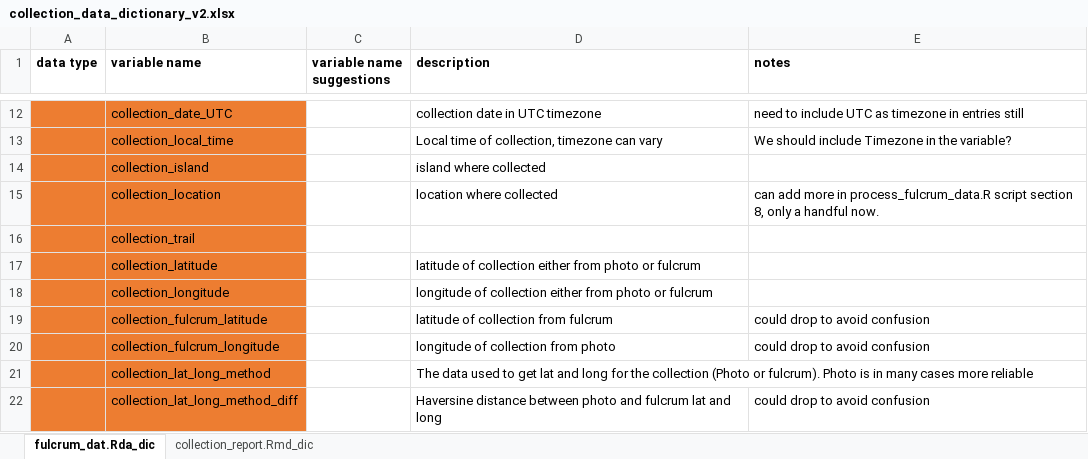
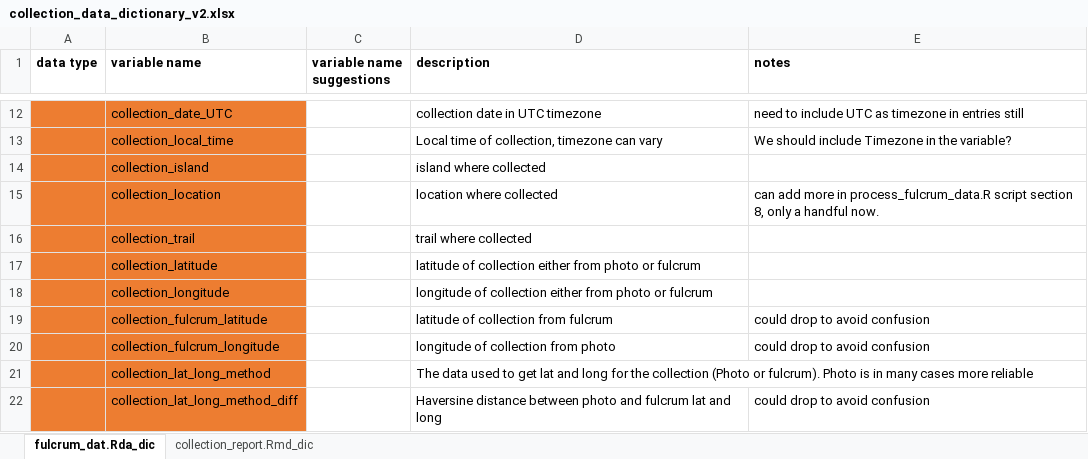
Before and after one commit to AndersenLab/easyfulcrum, an Excel workbook: collection_data_dictionary_v2.xlsx, sheet fulcrum_dat.Rda_dic, drawn as a sheet; only a part is shown, gaps mark what is left out; values as stored, in another font and other column widths than the file's, no borders; the diff names each change by its address in the sheet, - before the commit and + after, or states it on an @@ line.

Commit message:
update data dictionary add readGenotypes

```diff
--- a/collection_data_dictionary_v2.xlsx (sheet fulcrum_dat.Rda_dic)
+++ b/collection_data_dictionary_v2.xlsx (sheet fulcrum_dat.Rda_dic)
-D16 (description): (empty)
+D16 (description): trail where collected
```
Also changed, not shown: 6 other files.
